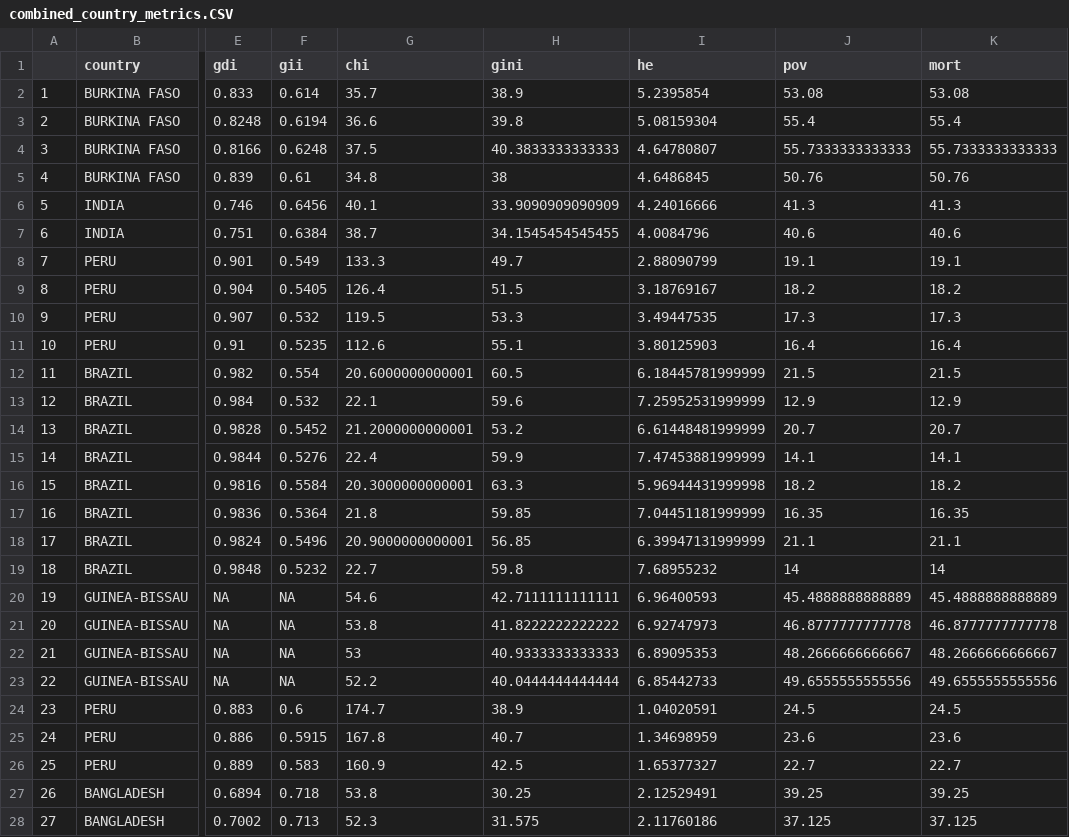
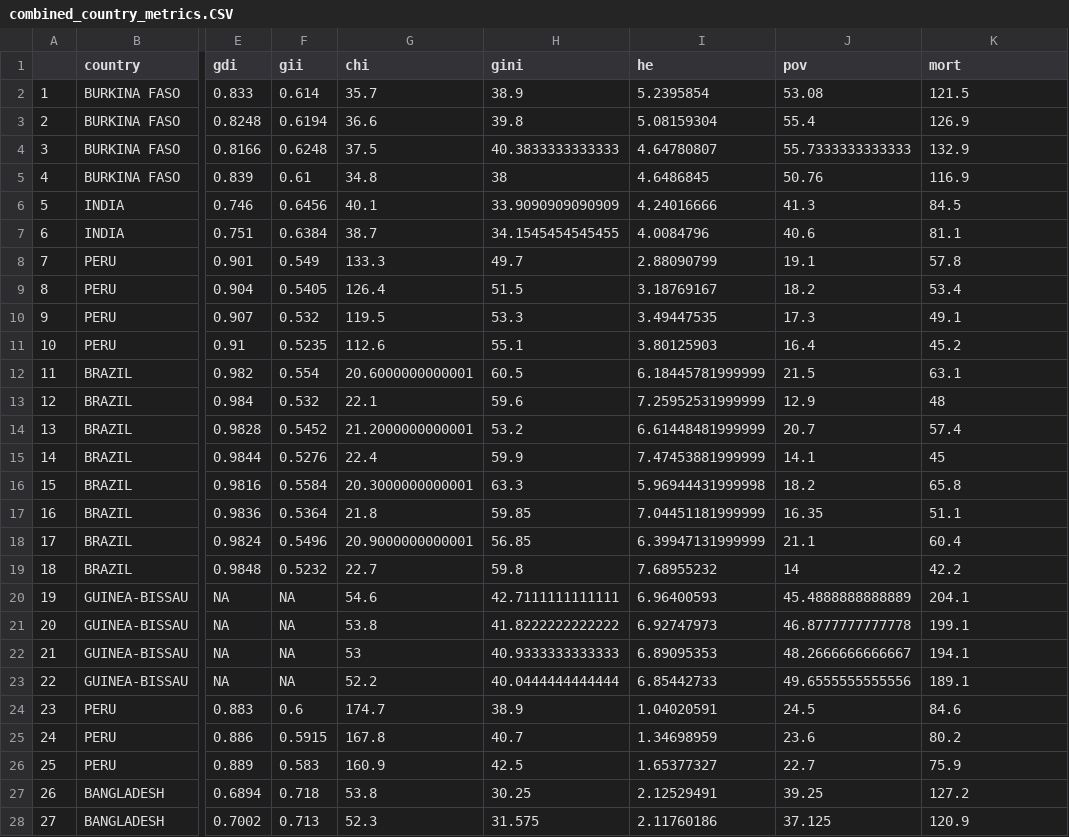
Before and after one commit to child-growth/ki-longitudinal-manuscripts, a CSV file: data/country metrics/combined_country_metrics.CSV, drawn as a sheet; only a part is shown, gaps mark what is left out; the diff covers the shown part only; the diff names each change by its address in the sheet, - before the commit and + after, or states it on an @@ line.

```diff
--- a/data/country metrics/combined_country_metrics.CSV
+++ b/data/country metrics/combined_country_metrics.CSV
-K2 (mort): 53.08
+K2 (mort): 121.5
-K3 (mort): 55.4
+K3 (mort): 126.9
-K4 (mort): 55.7333333333333
+K4 (mort): 132.9
-K5 (mort): 50.76
+K5 (mort): 116.9
-K6 (mort): 41.3
+K6 (mort): 84.5
-K7 (mort): 40.6
+K7 (mort): 81.1
-K8 (mort): 19.1
+K8 (mort): 57.8
-K9 (mort): 18.2
+K9 (mort): 53.4
-K10 (mort): 17.3
+K10 (mort): 49.1
-K11 (mort): 16.4
+K11 (mort): 45.2
-K12 (mort): 21.5
+K12 (mort): 63.1
-K13 (mort): 12.9
+K13 (mort): 48
-K14 (mort): 20.7
+K14 (mort): 57.4
-K15 (mort): 14.1
+K15 (mort): 45
-K16 (mort): 18.2
+K16 (mort): 65.8
-K17 (mort): 16.35
+K17 (mort): 51.1
-K18 (mort): 21.1
+K18 (mort): 60.4
-K19 (mort): 14
+K19 (mort): 42.2
-K20 (mort): 45.4888888888889
+K20 (mort): 204.1
-K21 (mort): 46.8777777777778
+K21 (mort): 199.1
-K22 (mort): 48.2666666666667
+K22 (mort): 194.1
-K23 (mort): 49.6555555555556
+K23 (mort): 189.1
-K24 (mort): 24.5
+K24 (mort): 84.6
-K25 (mort): 23.6
+K25 (mort): 80.2
-K26 (mort): 22.7
+K26 (mort): 75.9
-K27 (mort): 39.25
+K27 (mort): 127.2
-K28 (mort): 37.125
+K28 (mort): 120.9
```
Also changed, not shown: 80 edited cells elsewhere in this file, 1 other file.
